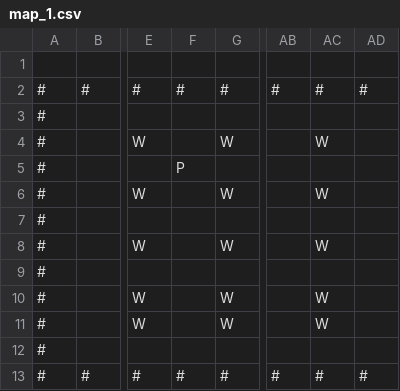
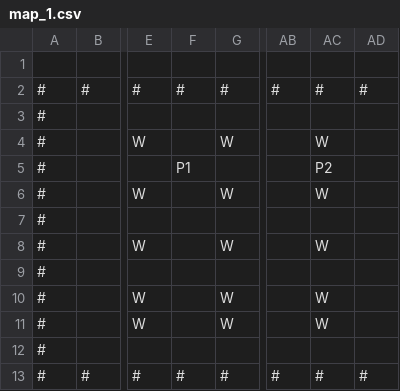
Before and after one commit to sandeep-selvaraj/smart-bomberman, a CSV file: src/maps/map_1.csv, drawn as a sheet; only a part is shown, gaps mark what is left out; the diff names each change by its address in the sheet, - before the commit and + after, or states it on an @@ line.

```diff
--- a/src/maps/map_1.csv
+++ b/src/maps/map_1.csv
-F5: P
+F5: P1
-AC5: (empty)
+AC5: P2
```
Also changed, not shown: 5 other files.
